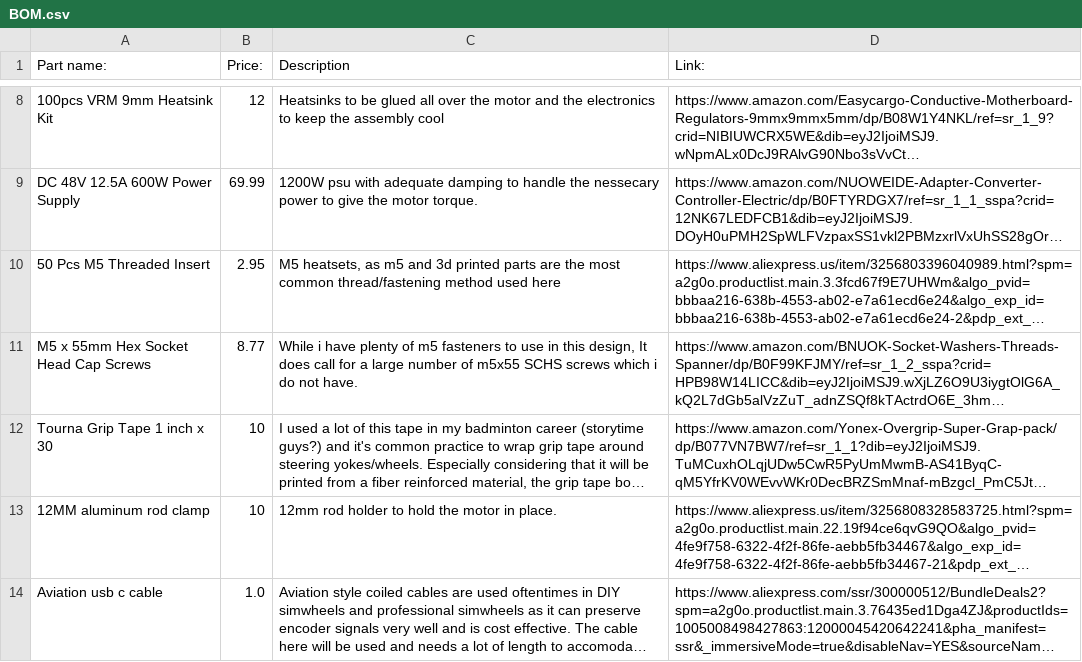
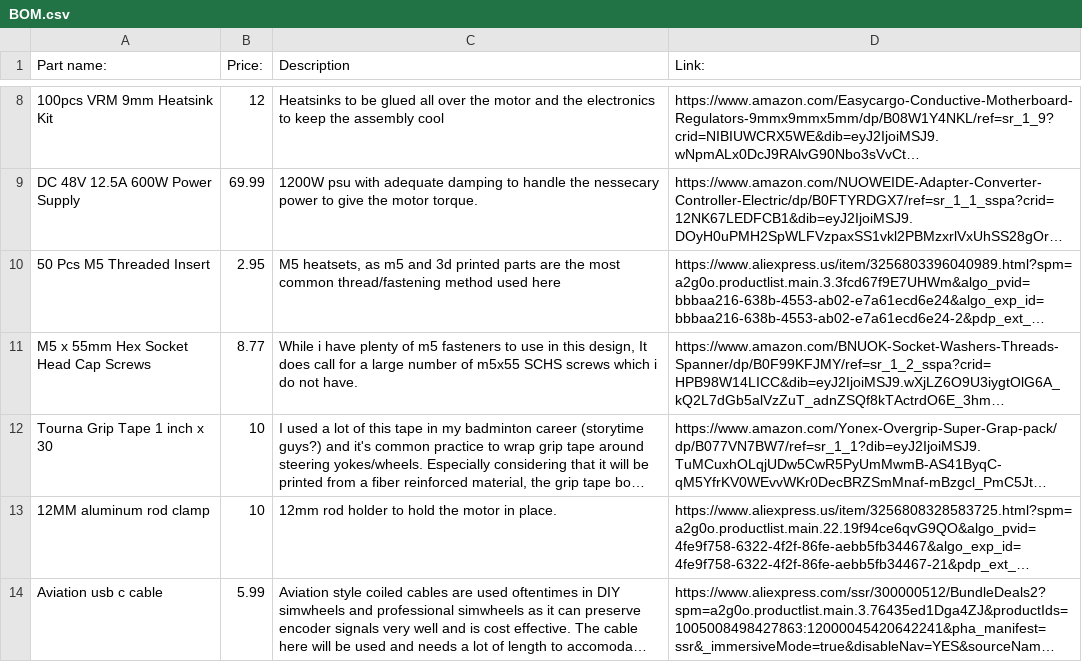
Before and after one commit to lolwutboi987/Ninebot-Simwheel, a CSV file: BOM.csv, drawn as a sheet; only a part is shown, gaps mark what is left out; long unchanged cells end in …; the diff names each change by its address in the sheet, - before the commit and + after, or states it on an @@ line.

Commit message:
Update BOM.csv with new items and details
Updated BOM.csv to add new items and adjust prices and descriptions.

```diff
--- a/BOM.csv
+++ b/BOM.csv
-B14 (Price:): 1.0
+B14 (Price:): 5.99
```
